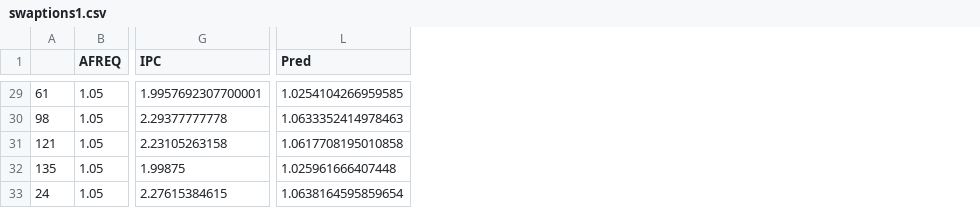
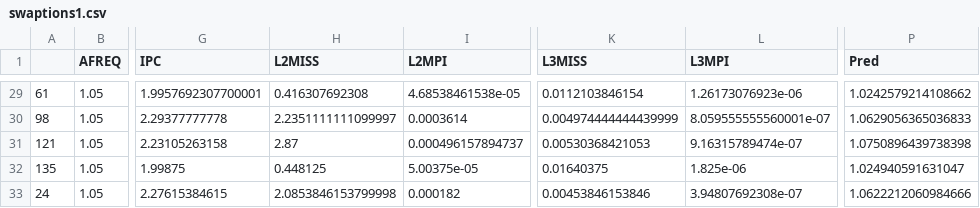
Before and after one commit to niuye8911/rapid_m, a CSV file: outputs/swaptions/swaptions1.csv, drawn as a sheet; only a part is shown, gaps mark what is left out; addresses are those after the commit; the diff covers the shown part only; the diff names each change by its address in the sheet, - before the commit and + after, or states it on an @@ line.

```diff
--- a/outputs/swaptions/swaptions1.csv
+++ b/outputs/swaptions/swaptions1.csv
+column H (L2MISS), rows 29-33: 0.416307692308 | 2.2351111111099997 | 2.87 | 0.448125 | 2.0853846153799998
+column I (L2MPI), rows 29-33: 4.68538461538e-05 | 0.0003614 | 0.000496157894737 | 5.00375e-05 | 0.000182
+column K (L3MISS), rows 29-33: 0.0112103846154 | 0.004974444444439999 | 0.00530368421053 | 0.01640375 | 0.00453846153846
+column L (L3MPI), rows 29-33: 1.26173076923e-06 | 8.059555555560001e-07 | 9.16315789474e-07 | 1.825e-06 | 3.94807692308e-07
-P29 (Pred): 1.0254104266959585
+P29 (Pred): 1.0242579214108662
-P30 (Pred): 1.0633352414978463
+P30 (Pred): 1.0629056365036833
-P31 (Pred): 1.0617708195010858
+P31 (Pred): 1.0750896439738398
-P32 (Pred): 1.025961666407448
+P32 (Pred): 1.024940591631047
-P33 (Pred): 1.0638164595859654
+P33 (Pred): 1.0622212060984666
```
Also changed, not shown: 27 edited cells elsewhere in this file, outputs/facedetect/facedetect1.csv, outputs/machine/example_machine_ci.csv, 45 other files.
